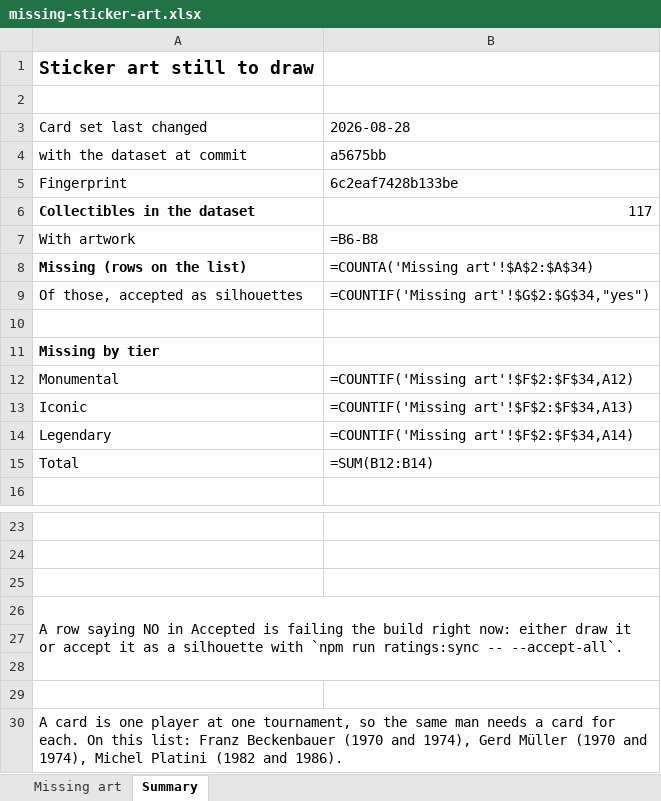
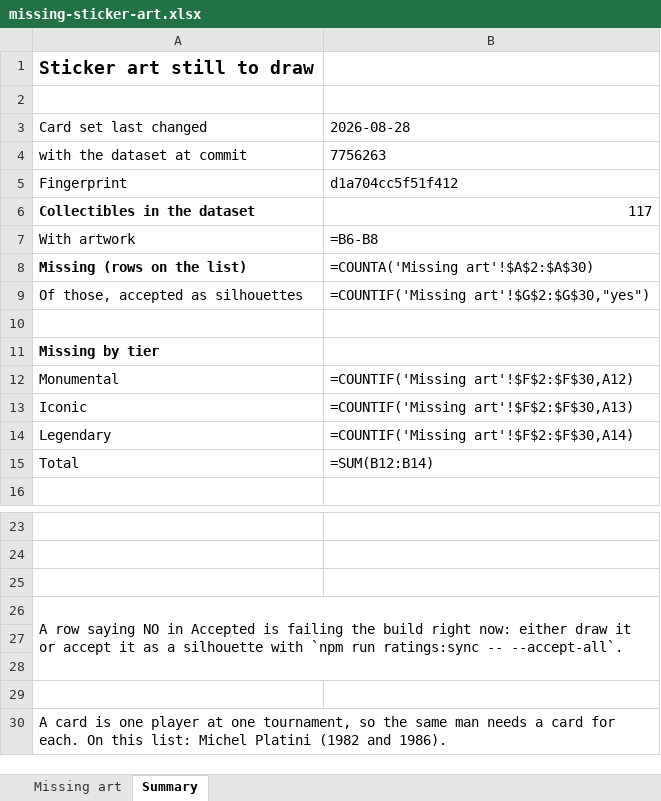
Before and after one commit to mrsmania/wcsim, an Excel workbook: docs/missing-sticker-art.xlsx, sheet Summary, drawn as a sheet; only a part is shown, gaps mark what is left out; values as stored, in another font and other column widths than the file's, no borders; formulas without a stored value are shown as written; the diff names each change by its address in the sheet, - before the commit and + after, or states it on an @@ line.

```diff
--- a/docs/missing-sticker-art.xlsx (sheet Summary)
+++ b/docs/missing-sticker-art.xlsx (sheet Summary)
-B4: a5675bb
+B4: 7756263
-B5: 6c2eaf7428b133be
+B5: d1a704cc5f51f412
-B8: =COUNTA('Missing art'!$A$2:$A$34)
+B8: =COUNTA('Missing art'!$A$2:$A$30)
-B9: =COUNTIF('Missing art'!$G$2:$G$34,"yes")
+B9: =COUNTIF('Missing art'!$G$2:$G$30,"yes")
-B12: =COUNTIF('Missing art'!$F$2:$F$34,A12)
+B12: =COUNTIF('Missing art'!$F$2:$F$30,A12)
-B13: =COUNTIF('Missing art'!$F$2:$F$34,A13)
+B13: =COUNTIF('Missing art'!$F$2:$F$30,A13)
-B14: =COUNTIF('Missing art'!$F$2:$F$34,A14)
+B14: =COUNTIF('Missing art'!$F$2:$F$30,A14)
-A30: …this list: Franz Beckenbauer (1970 and 1974), Gerd Müller (1970 and 1974), Michel Platini…
+A30: …this list: Michel Platini…
```
Also changed, not shown: sheet Missing art, 11 other files.
